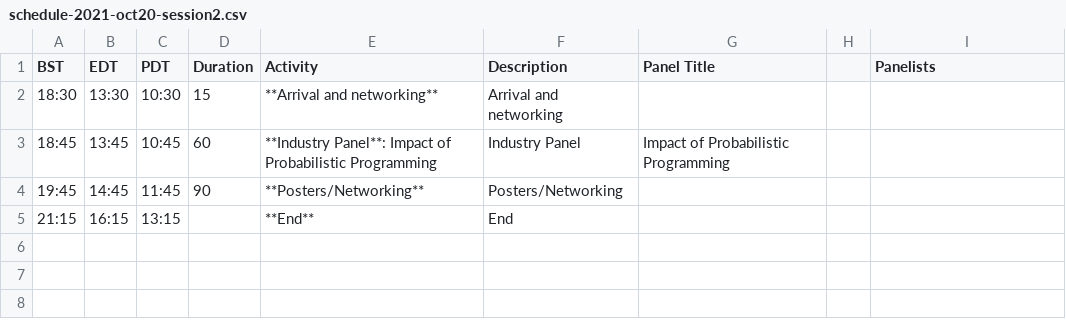
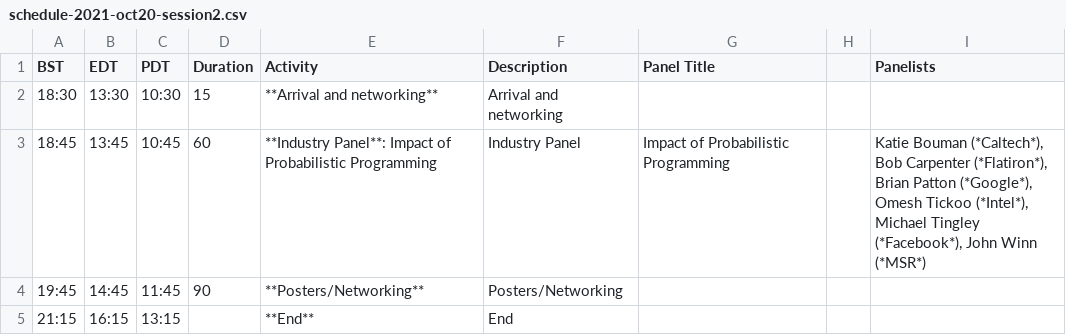
Before and after one commit to probprog-conference/probprog-conference.github.io, a CSV file: _data/schedule-2021-oct20-session2.csv, drawn as a sheet.

Commit message:
added names of panelists for industry panel

```diff
--- a/_data/schedule-2021-oct20-session2.csv
+++ b/_data/schedule-2021-oct20-session2.csv
@@ -2,3 +2,3 @@ BST,EDT,PDT,Duration,Activity,Description,Panel Title,,Panelists,,,,,,,
 18:30,13:30,10:30,15,**Arrival and networking**,Arrival and networking,,,,,,,,,,
-18:45,13:45,10:45,60,**Industry Panel**: Impact of Probabilistic Programming,Industry Panel,Impact of Probabilistic Programming,,,,,,,,,
+18:45,13:45,10:45,60,**Industry Panel**: Impact of Probabilistic Programming,Industry Panel,Impact of Probabilistic Programming,,"Katie Bouman (*Caltech*), Bob Carpenter (*Flatiron*), Brian Patton (*Google*), Omesh Tickoo (*Intel*), Michael Tingley (*Facebook*), John Winn (*MSR*)",,,,,,,
 19:45,14:45,11:45,90,**Posters/Networking**,Posters/Networking,,,,,,,,,,
```
Also changed, not shown: _data/schedule-2021.csv.
